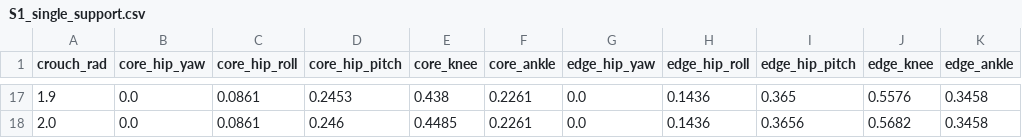
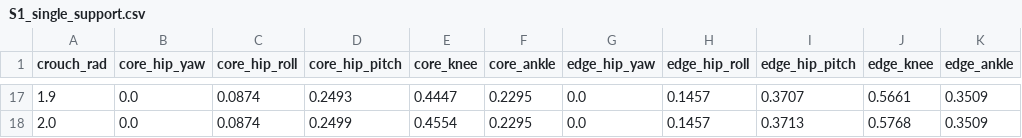
Before and after one commit to FahimAhmad-BD/duccky, a CSV file: analysis/sizing/results/B_all_STS3032/S1_single_support.csv, drawn as a sheet; only a part is shown, gaps mark what is left out; the diff covers the shown part only.

```diff
--- a/analysis/sizing/results/B_all_STS3032/S1_single_support.csv
+++ b/analysis/sizing/results/B_all_STS3032/S1_single_support.csv
@@ -17,2 +17,2 @@ crouch_rad,core_hip_yaw,core_hip_roll,core_hip_pitch,core_knee,core_ankle,edge_h
-1.9,0.0,0.0861,0.2453,0.438,0.2261,0.0,0.1436,0.365,0.5576,0.3458
-2.0,0.0,0.0861,0.246,0.4485,0.2261,0.0,0.1436,0.3656,0.5682,0.3458
+1.9,0.0,0.0874,0.2493,0.4447,0.2295,0.0,0.1457,0.3707,0.5661,0.3509
+2.0,0.0,0.0874,0.2499,0.4554,0.2295,0.0,0.1457,0.3713,0.5768,0.3509
```
Also changed, not shown: 120 edited cells elsewhere in this file, analysis/sizing/results/A_all_XL330/S1_single_support.csv, analysis/sizing/results/D_all_STS3215/S1_single_support.csv, 43 other files.
